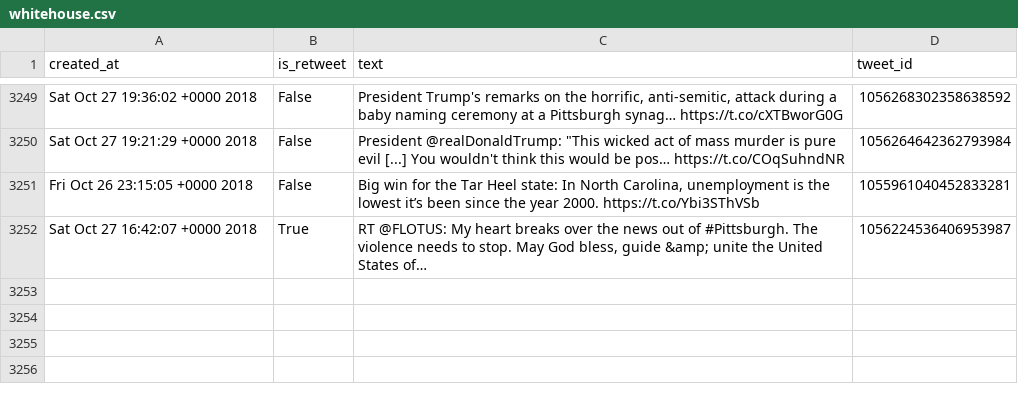
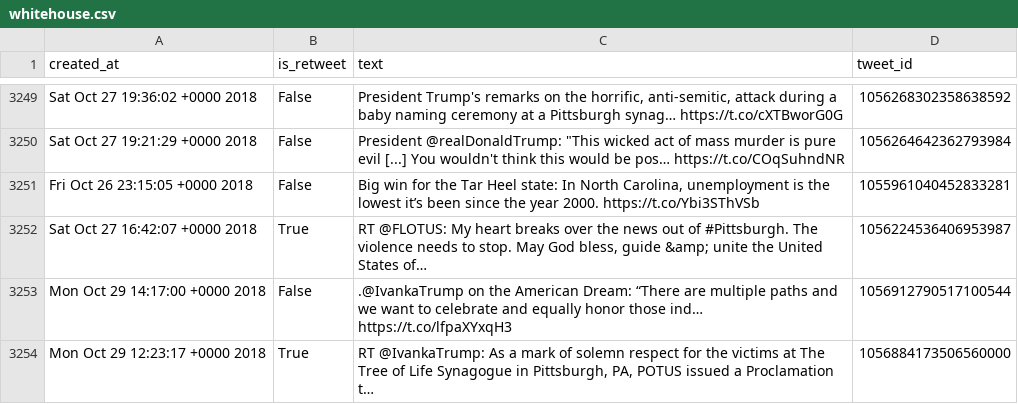
Before and after one commit to cpenalobel/sportsdata, a CSV file: twets/whitehouse.csv, drawn as a sheet; only a part is shown, gaps mark what is left out; the diff names each change by its address in the sheet, - before the commit and + after, or states it on an @@ line.

```diff
--- a/twets/whitehouse.csv
+++ b/twets/whitehouse.csv
+row 3253: Mon Oct 29 14:17:00 +0000 2018 | False | .@IvankaTrump on the American Dream: “There are multiple paths and we want to celebrate and equally honor those ind… https://t.co/lfpaXYxqH3 | 1056912790517100544
+row 3254: Mon Oct 29 12:23:17 +0000 2018 | True | RT @IvankaTrump: As a mark of solemn respect for the victims at The Tree of Life Synagogue in Pittsburgh, PA, POTUS issued a Proclamation t… | 1056884173506560000
```
Also changed, not shown: twets/potus.csv, twets/realdonaldtrump.csv, 1 other file.
